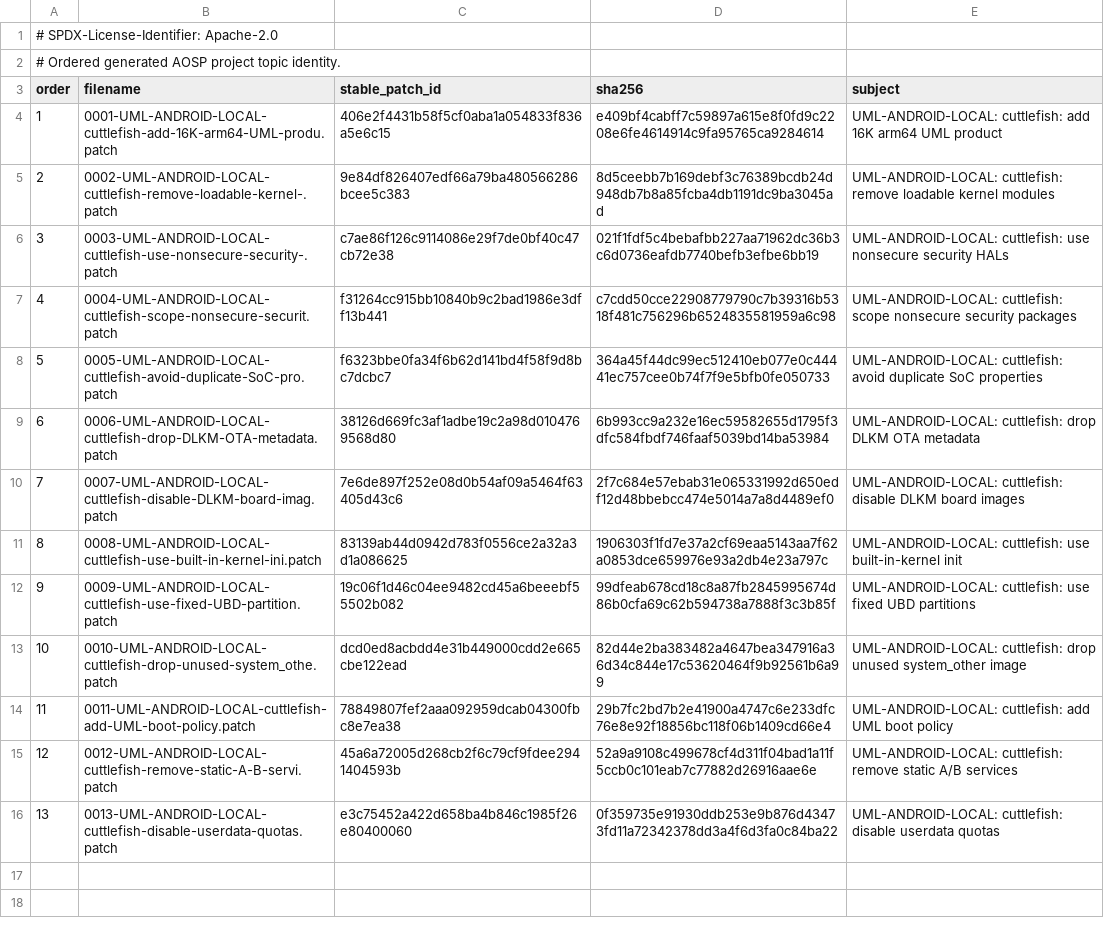
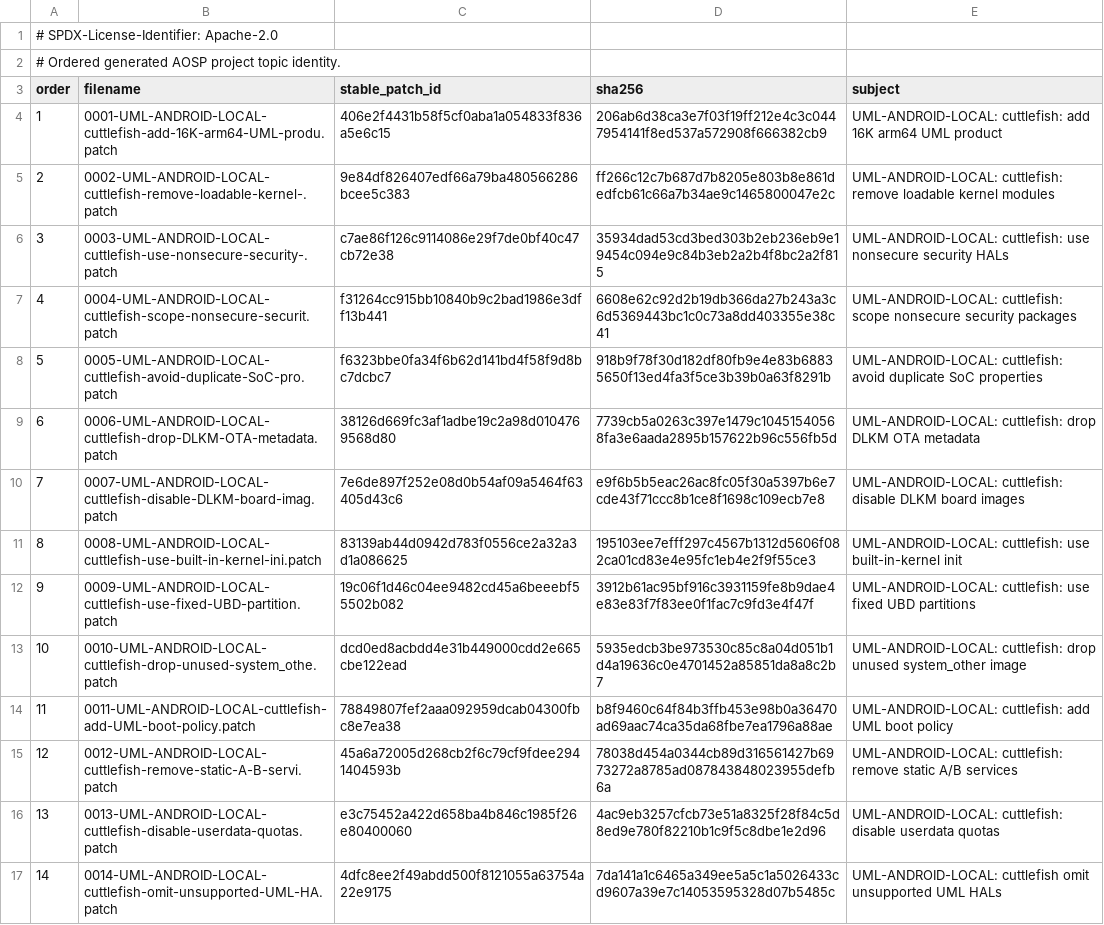
Before and after one commit to 1972nollus/Kernarium, a TSV file: android/aosp-17/patches/projects/p0001/series/manifest.tsv, drawn as a sheet; the diff names each change by its address in the sheet, - before the commit and + after, or states it on an @@ line.

Commit message:
android: omit unsupported Cuttlefish HALs

```diff
--- a/android/aosp-17/patches/projects/p0001/series/manifest.tsv
+++ b/android/aosp-17/patches/projects/p0001/series/manifest.tsv
-D4 (sha256): e409bf4cabff7c59897a615e8f0fd9c2208e6fe4614914c9fa95765ca9284614
+D4 (sha256): 206ab6d38ca3e7f03f19ff212e4c3c0447954141f8ed537a572908f666382cb9
-D5 (sha256): 8d5ceebb7b169debf3c76389bcdb24d948db7b8a85fcba4db1191dc9ba3045ad
+D5 (sha256): ff266c12c7b687d7b8205e803b8e861dedfcb61c66a7b34ae9c1465800047e2c
-D6 (sha256): 021f1fdf5c4bebafbb227aa71962dc36b3c6d0736eafdb7740befb3efbe6bb19
+D6 (sha256): 35934dad53cd3bed303b2eb236eb9e19454c094e9c84b3eb2a2b4f8bc2a2f815
-D7 (sha256): c7cdd50cce22908779790c7b39316b5318f481c756296b6524835581959a6c98
+D7 (sha256): 6608e62c92d2b19db366da27b243a3c6d5369443bc1c0c73a8dd403355e38c41
-D8 (sha256): 364a45f44dc99ec512410eb077e0c44441ec757cee0b74f7f9e5bfb0fe050733
+D8 (sha256): 918b9f78f30d182df80fb9e4e83b68835650f13ed4fa3f5ce3b39b0a63f8291b
-D9 (sha256): 6b993cc9a232e16ec59582655d1795f3dfc584fbdf746faaf5039bd14ba53984
+D9 (sha256): 7739cb5a0263c397e1479c10451540568fa3e6aada2895b157622b96c556fb5d
-D10 (sha256): 2f7c684e57ebab31e065331992d650edf12d48bbebcc474e5014a7a8d4489ef0
+D10 (sha256): e9f6b5b5eac26ac8fc05f30a5397b6e7cde43f71ccc8b1ce8f1698c109ecb7e8
-D11 (sha256): 1906303f1fd7e37a2cf69eaa5143aa7f62a0853dce659976e93a2db4e23a797c
+D11 (sha256): 195103ee7efff297c4567b1312d5606f082ca01cd83e4e95fc1eb4e2f9f55ce3
-D12 (sha256): 99dfeab678cd18c8a87fb2845995674d86b0cfa69c62b594738a7888f3c3b85f
+D12 (sha256): 3912b61ac95bf916c3931159fe8b9dae4e83e83f7f83ee0f1fac7c9fd3e4f47f
-D13 (sha256): 82d44e2ba383482a4647bea347916a36d34c844e17c53620464f9b92561b6a99
+D13 (sha256): 5935edcb3be973530c85c8a04d051b1d4a19636c0e4701452a85851da8a8c2b7
-D14 (sha256): 29b7fc2bd7b2e41900a4747c6e233dfc76e8e92f18856bc118f06b1409cd66e4
+D14 (sha256): b8f9460c64f84b3ffb453e98b0a36470ad69aac74ca35da68fbe7ea1796a88ae
-D15 (sha256): 52a9a9108c499678cf4d311f04bad1a11f5ccb0c101eab7c77882d26916aae6e
+D15 (sha256): 78038d454a0344cb89d316561427b6973272a8785ad087843848023955defb6a
-D16 (sha256): 0f359735e91930ddb253e9b876d43473fd11a72342378dd3a4f6d3fa0c84ba22
+D16 (sha256): 4ac9eb3257cfcb73e51a8325f28f84c5d8ed9e780f82210b1c9f5c8dbe1e2d96
+row 17: 14 | 0014-UML-ANDROID-LOCAL-cuttlefish-omit-unsupported-UML-HA.patch | 4dfc8ee2f49abdd500f8121055a63754a22e9175 | 7da141a1c6465a349ee5a5c1a5026433cd9607a39e7c14053595328d07b5485c | UML-ANDROID-LOCAL: cuttlefish omit unsupported UML HALs
```
Also changed, not shown: android/aosp-17/patches/projects.tsv, 15 other files.
